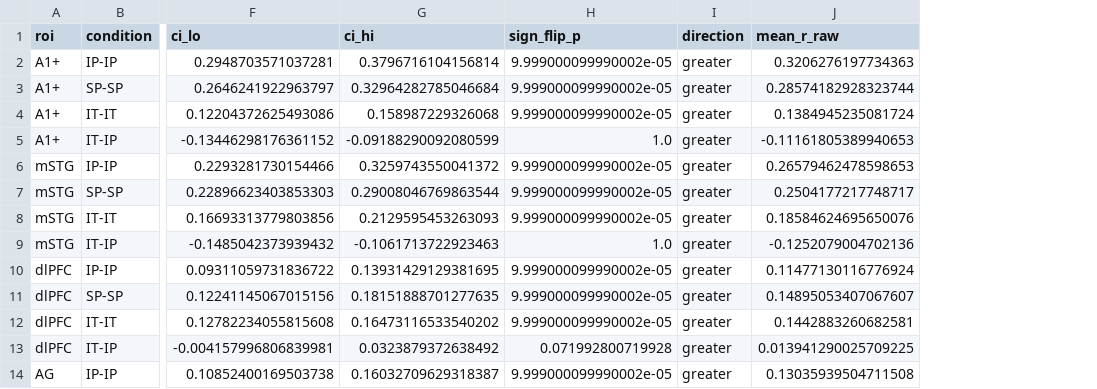
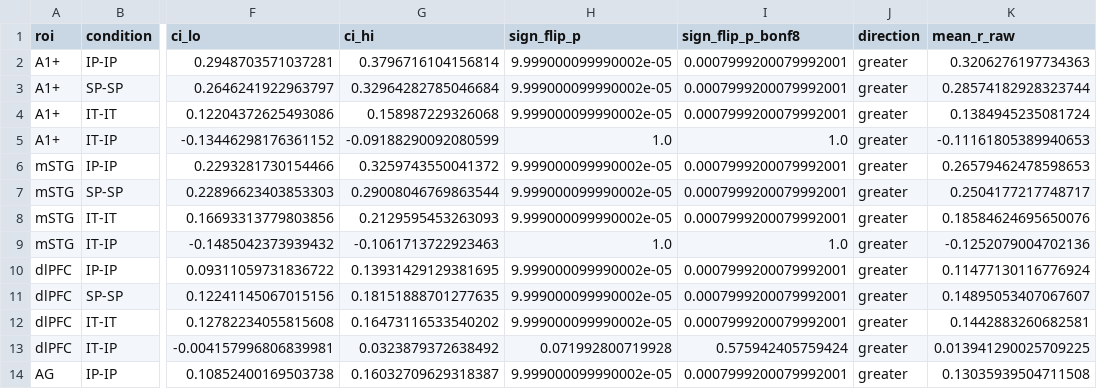
Before and after one commit to xianNeuro/mental_continuity, a CSV file: output/supplement/S3_reliability-test-ROIs/data/reliability_full.csv, drawn as a sheet; only a part is shown, gaps mark what is left out; the diff names each change by its address in the sheet, - before the commit and + after, or states it on an @@ line.

Commit message:
S3, S5: add Bonferroni-corrected p across the eight pre-selected regions
New column next to each region-wise primary p (p x 8, capped at 1): sign_flip_p_bonf8 in the
reliability tables, p_perm_bonf8 in the selectivity and evolution tables, and matching columns
and a Methods note in the two HTML reports. Pass criteria still use the uncorrected p.
Outputs regenerated from the stored results (the analysis-ready matrices are not on this machine);
all other values unchanged.

```diff
--- a/output/supplement/S3_reliability-test-ROIs/data/reliability_full.csv
+++ b/output/supplement/S3_reliability-test-ROIs/data/reliability_full.csv
+column I (sign_flip_p_bonf8), rows 2-14: 0.0007999200079992001 | 0.0007999200079992001 | 0.0007999200079992001 | 1.0 | 0.0007999200079992001 | 0.0007999200079992001 | 0.0007999200079992001 | 1.0 | 0.0007999200079992001 | 0.0007999200079992001 | 0.0007999200079992001 | 0.575942405759424 | 0.0007999200079992001
```
Also changed, not shown: output/supplement/S5_control-and-DMN-ROIs/data/evolve_full.csv, output/supplement/S5_control-and-DMN-ROIs/data/reliability_full.csv, 5 other files.
